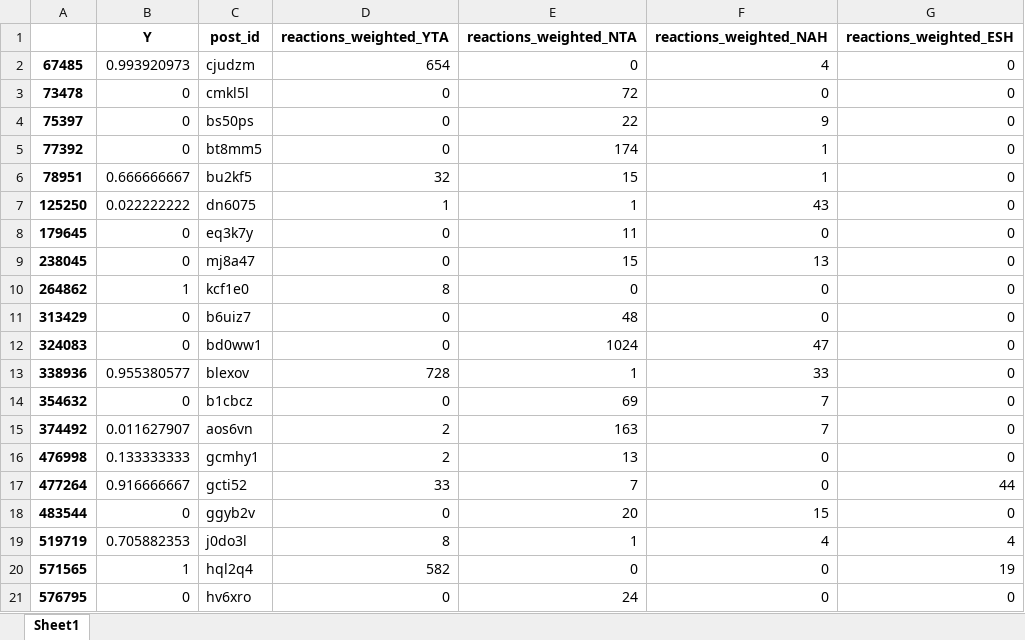
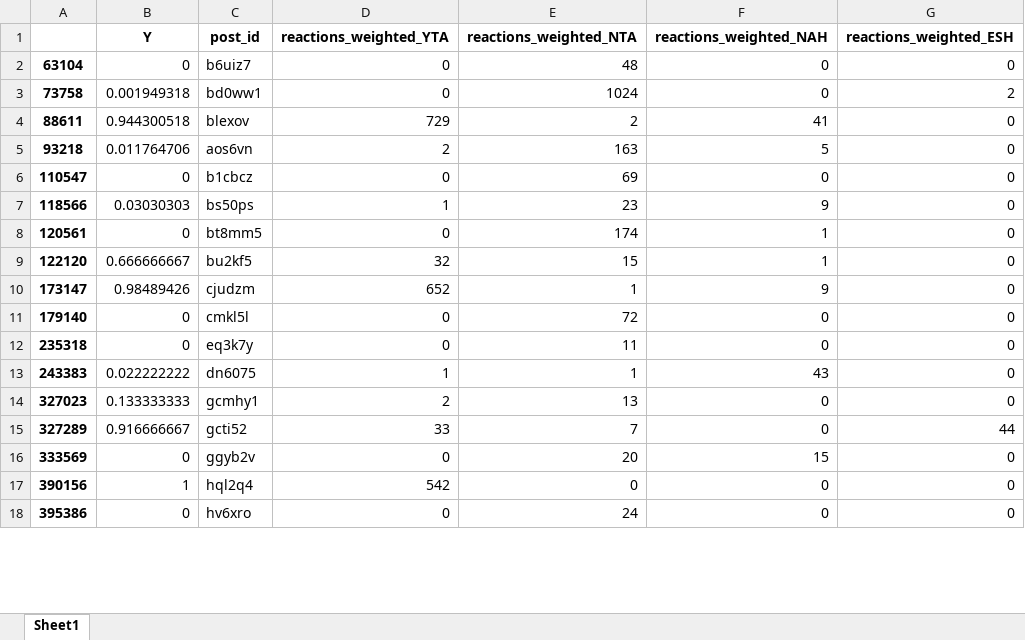
Before and after one commit to Hadjimina/Reddit_Morality_Analysis, an Excel workbook: feature_analysis/Jupiter Notebooks/y_vals.xlsx, sheet Sheet1, drawn as a sheet; only a part is shown; values as stored, in another font and other column widths than the file's, no borders; removed rows and columns are numbered as before the commit, all else as after; the diff covers the shown part only; the diff names each change by its address in the sheet, - before the commit and + after, or states it on an @@ line.

```diff
--- a/feature_analysis/Jupiter Notebooks/y_vals.xlsx (sheet Sheet1)
+++ b/feature_analysis/Jupiter Notebooks/y_vals.xlsx (sheet Sheet1)
-row 2: 67485 | 0.993920973 | cjudzm | 654 | 0 | 4 | 0
+row 2: 63104 | 0 | b6uiz7 | 0 | 48 | 0 | 0
+row 3: 73758 | 0.001949318 | bd0ww1 | 0 | 1024 | 0 | 2
+row 4: 88611 | 0.944300518 | blexov | 729 | 2 | 41 | 0
+row 5: 93218 | 0.011764706 | aos6vn | 2 | 163 | 5 | 0
-A6: 73478
+A6: 110547
-C6 (post_id): cmkl5l
+C6 (post_id): b1cbcz
-E6 (reactions_weighted_NTA): 72
+E6 (reactions_weighted_NTA): 69
-row 4: 75397 | 0 | bs50ps | 0 | 22 | 9 | 0
+row 7: 118566 | 0.03030303 | bs50ps | 1 | 23 | 9 | 0
-A8: 77392
+A8: 120561
-A9: 78951
+A9: 122120
-row 7: 125250 | 0.022222222 | dn6075 | 1 | 1 | 43 | 0
+row 10: 173147 | 0.98489426 | cjudzm | 652 | 1 | 9 | 0
+row 11: 179140 | 0 | cmkl5l | 0 | 72 | 0 | 0
-A12: 179645
+A12: 235318
-row 9: 238045 | 0 | mj8a47 | 0 | 15 | 13 | 0
-row 10: 264862 | 1 | kcf1e0 | 8 | 0 | 0 | 0
-row 11: 313429 | 0 | b6uiz7 | 0 | 48 | 0 | 0
-row 12: 324083 | 0 | bd0ww1 | 0 | 1024 | 47 | 0
-row 13: 338936 | 0.955380577 | blexov | 728 | 1 | 33 | 0
-row 14: 354632 | 0 | b1cbcz | 0 | 69 | 7 | 0
-row 15: 374492 | 0.011627907 | aos6vn | 2 | 163 | 7 | 0
+row 13: 243383 | 0.022222222 | dn6075 | 1 | 1 | 43 | 0
-A14: 476998
+A14: 327023
-A15: 477264
+A15: 327289
-A16: 483544
+A16: 333569
-row 19: 519719 | 0.705882353 | j0do3l | 8 | 1 | 4 | 4
-A17: 571565
+A17: 390156
-D17 (reactions_weighted_YTA): 582
+D17 (reactions_weighted_YTA): 542
-G17 (reactions_weighted_ESH): 19
+G17 (reactions_weighted_ESH): 0
-A18: 576795
+A18: 395386
```
Also changed, not shown: 3 added rows elsewhere in this sheet, feature_analysis/Jupiter Notebooks/post_df.xlsx, feature_analysis/Jupiter Notebooks/pre_df.xlsx, 5 other files.
